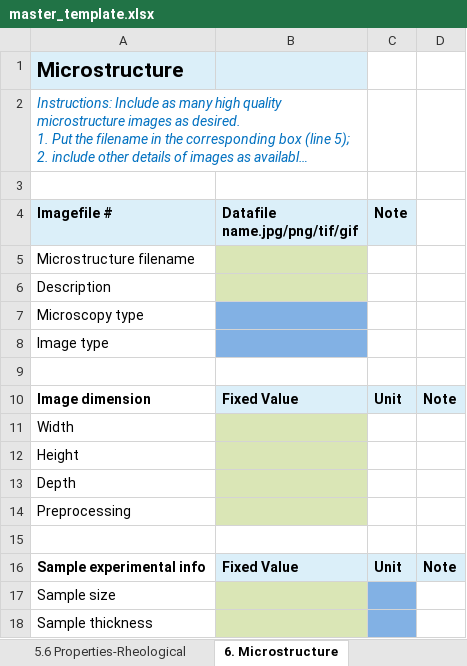
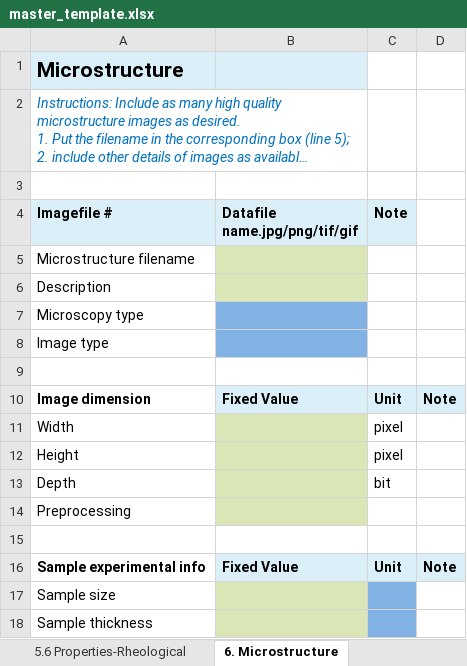
Before and after one commit to Duke-MatSci/materialsmine, an Excel workbook: app/public/master_template.xlsx, sheet 6. Microstructure, drawn as a sheet; long unchanged cells end in …; values as stored, in another font and other column widths than the file's, no borders; charts and pictures not drawn; the diff names each change by its address in the sheet, - before the commit and + after, or states it on an @@ line.

```diff
--- a/app/public/master_template.xlsx (sheet 6. Microstructure)
+++ b/app/public/master_template.xlsx (sheet 6. Microstructure)
-C11:C12 (Note): (empty)
+C11:C12 (Note): pixel
-C13 (Note): (empty)
+C13 (Note): bit
```
Also changed, not shown: sheet 7. Simulation - FEA, sheet 5.3 Properties-Electrical.
